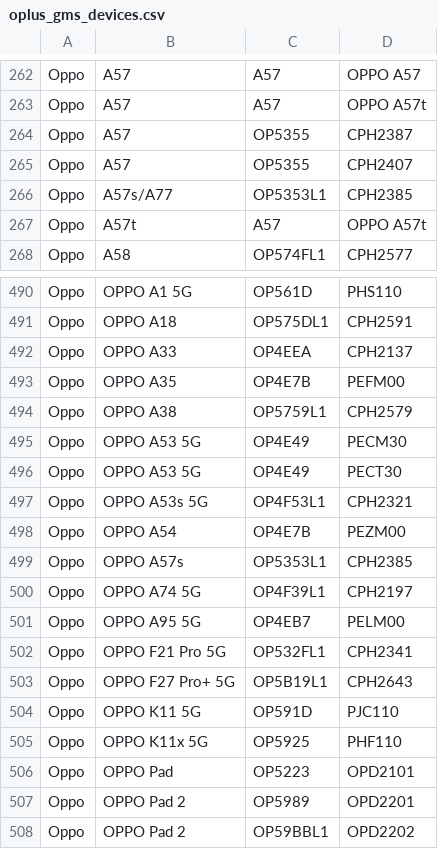
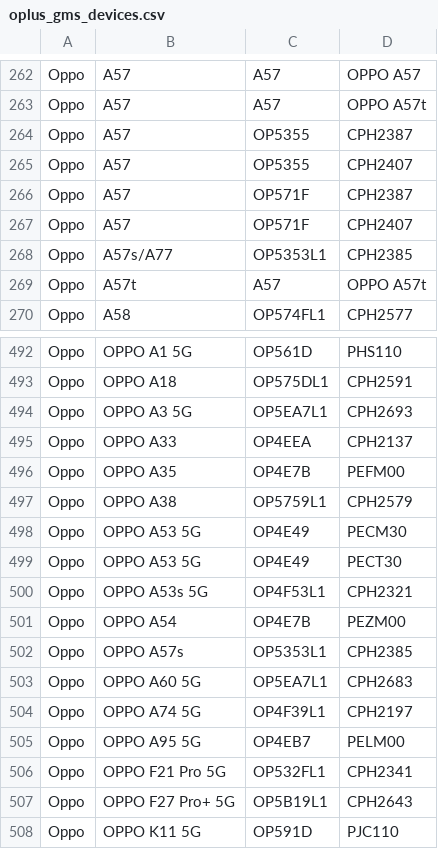
Before and after one commit to Soar1989/get_android_data, a CSV file: data/oplus_gms_devices.csv, drawn as a sheet; only a part is shown, gaps mark what is left out; the shorter side is filled out with more unchanged rows; the diff names each change by its address in the sheet, - before the commit and + after, or states it on an @@ line.

```diff
--- a/data/oplus_gms_devices.csv
+++ b/data/oplus_gms_devices.csv
+row 266: Oppo | A57 | OP571F | CPH2387
+row 267: Oppo | A57 | OP571F | CPH2407
+row 494: Oppo | OPPO A3 5G | OP5EA7L1 | CPH2693
+row 503: Oppo | OPPO A60 5G | OP5EA7L1 | CPH2683
```
